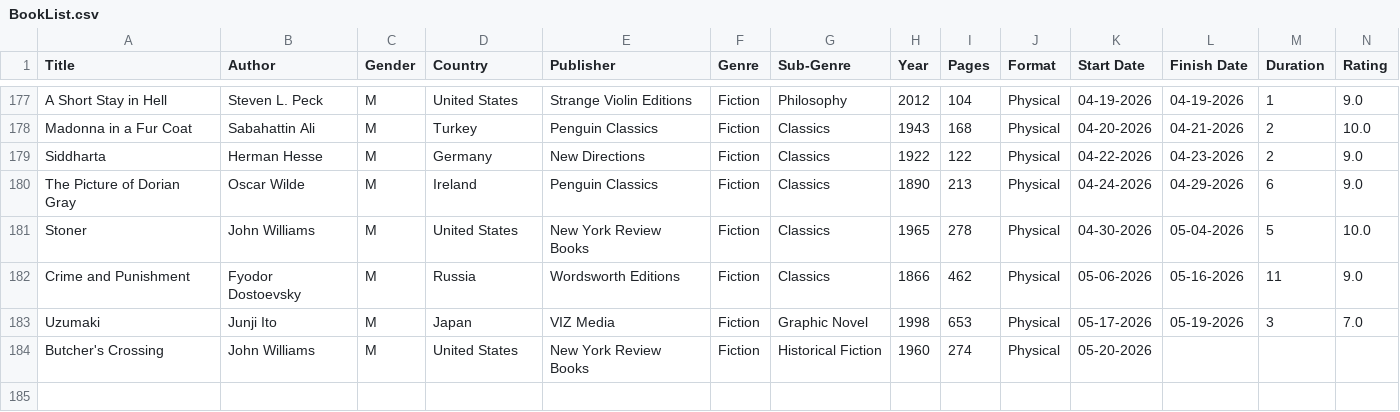
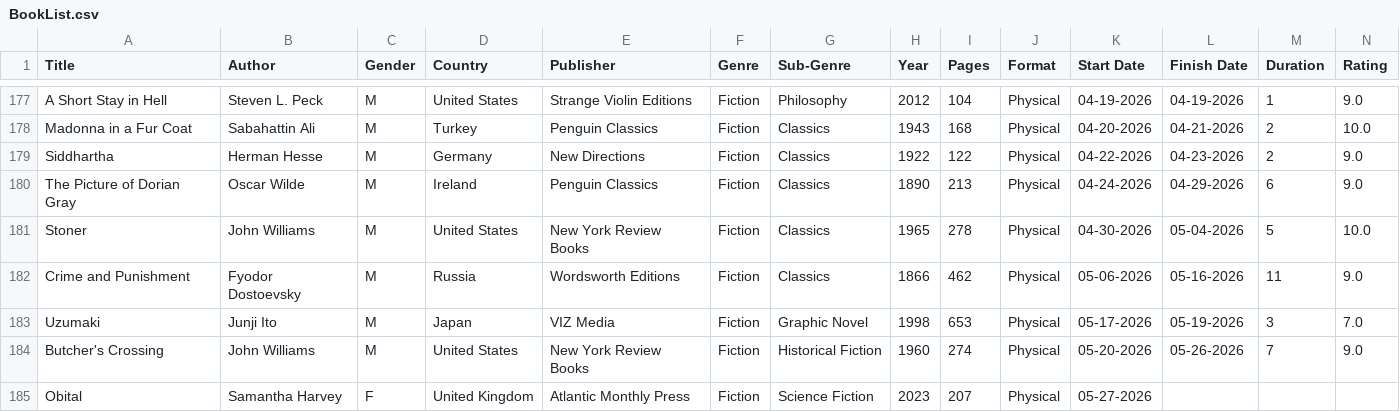
Before and after one commit to noah-kg/reading-habits, a CSV file: BookList.csv, drawn as a sheet; only a part is shown, gaps mark what is left out.

```diff
--- a/BookList.csv
+++ b/BookList.csv
@@ -178,3 +178,3 @@ A Short Stay in Hell,Steven L. Peck,M,United States,Strange Violin Editions,Fict
 Madonna in a Fur Coat,Sabahattin Ali,M,Turkey,Penguin Classics,Fiction,Classics,1943,168,Physical,04-20-2026,04-21-2026,2,10.0
-Siddharta,Herman Hesse,M,Germany,New Directions,Fiction,Classics,1922,122,Physical,04-22-2026,04-23-2026,2,9.0
+Siddhartha,Herman Hesse,M,Germany,New Directions,Fiction,Classics,1922,122,Physical,04-22-2026,04-23-2026,2,9.0
 The Picture of Dorian Gray,Oscar Wilde,M,Ireland,Penguin Classics,Fiction,Classics,1890,213,Physical,04-24-2026,04-29-2026,6,9.0
@@ -183,2 +183,3 @@ Crime and Punishment,Fyodor Dostoevsky,M,Russia,Wordsworth Editions,Fiction,Clas
 Uzumaki,Junji Ito,M,Japan,VIZ Media,Fiction,Graphic Novel,1998,653,Physical,05-17-2026,05-19-2026,3,7.0
-Butcher's Crossing,John Williams,M,United States,New York Review Books,Fiction,Historical Fiction,1960,274,Physical,05-20-2026,,,
+Butcher's Crossing,John Williams,M,United States,New York Review Books,Fiction,Historical Fiction,1960,274,Physical,05-20-2026,05-26-2026,7,9.0
+Obital,Samantha Harvey,F,United Kingdom,Atlantic Monthly Press,Fiction,Science Fiction,2023,207,Physical,05-27-2026,,,
```
Also changed, not shown: new_covers.csv.
